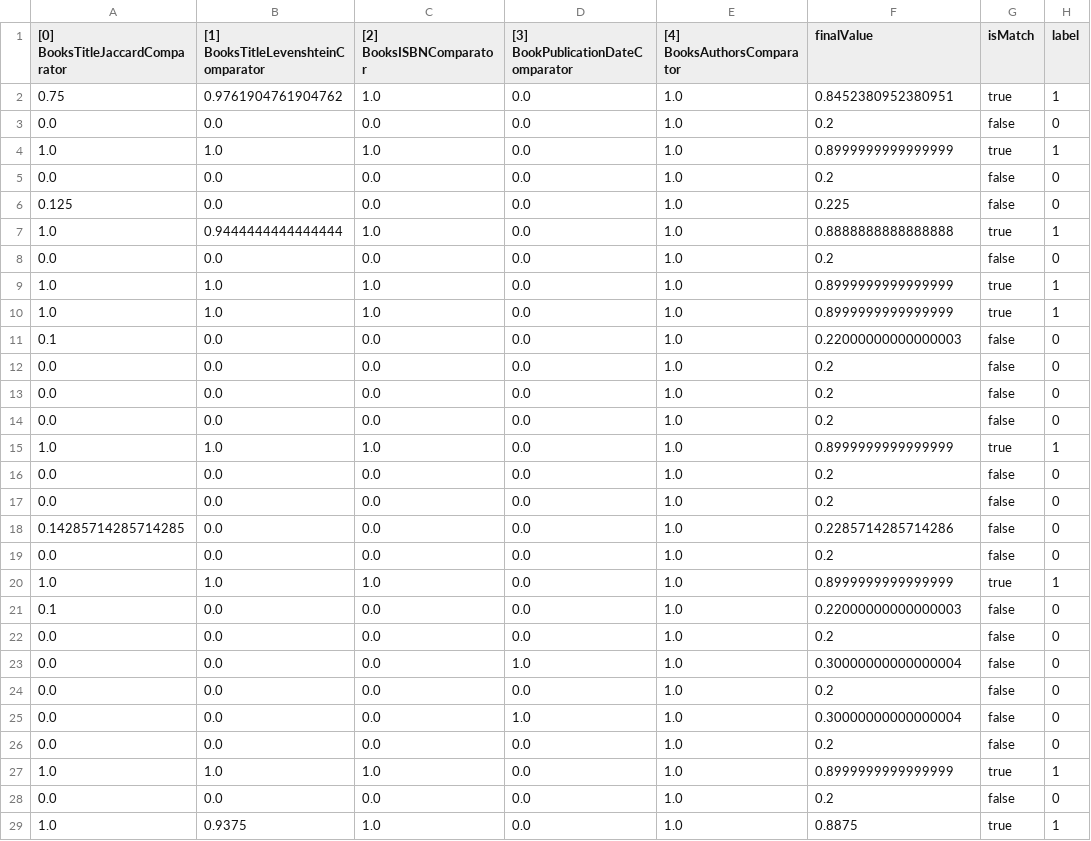
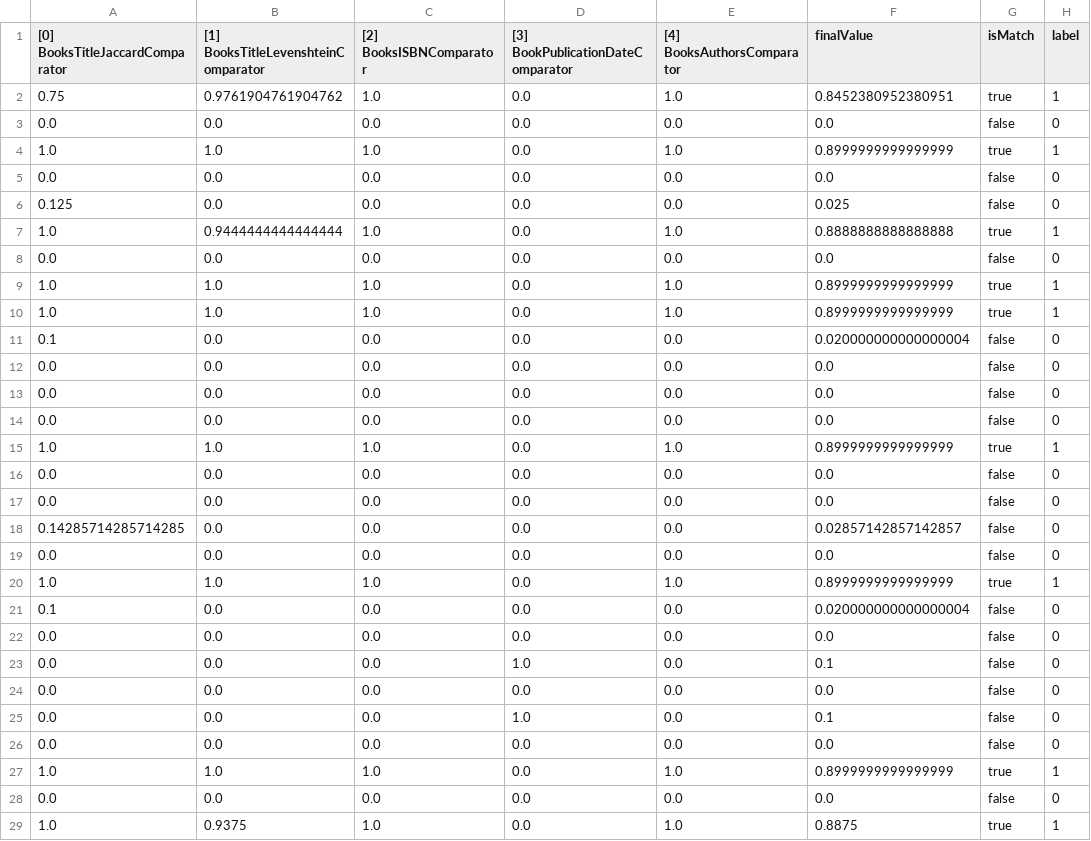
Before and after one commit to mahmoudHussein/WDI, a CSV file: identityResolution/usecase/books/output/optimisation/GoodReads_2_DbpediaBooks_Features.csv, drawn as a sheet; only a part is shown; the diff covers the shown part only.

```diff
--- a/identityResolution/usecase/books/output/optimisation/GoodReads_2_DbpediaBooks_Features.csv
+++ b/identityResolution/usecase/books/output/optimisation/GoodReads_2_DbpediaBooks_Features.csv
@@ -2,28 +2,28 @@
 "0.75","0.9761904761904762","1.0","0.0","1.0","0.8452380952380951","true","1"
-"0.0","0.0","0.0","0.0","1.0","0.2","false","0"
+"0.0","0.0","0.0","0.0","0.0","0.0","false","0"
 "1.0","1.0","1.0","0.0","1.0","0.8999999999999999","true","1"
-"0.0","0.0","0.0","0.0","1.0","0.2","false","0"
-"0.125","0.0","0.0","0.0","1.0","0.225","false","0"
+"0.0","0.0","0.0","0.0","0.0","0.0","false","0"
+"0.125","0.0","0.0","0.0","0.0","0.025","false","0"
 "1.0","0.9444444444444444","1.0","0.0","1.0","0.8888888888888888","true","1"
-"0.0","0.0","0.0","0.0","1.0","0.2","false","0"
+"0.0","0.0","0.0","0.0","0.0","0.0","false","0"
 "1.0","1.0","1.0","0.0","1.0","0.8999999999999999","true","1"
 "1.0","1.0","1.0","0.0","1.0","0.8999999999999999","true","1"
-"0.1","0.0","0.0","0.0","1.0","0.22000000000000003","false","0"
-"0.0","0.0","0.0","0.0","1.0","0.2","false","0"
-"0.0","0.0","0.0","0.0","1.0","0.2","false","0"
-"0.0","0.0","0.0","0.0","1.0","0.2","false","0"
+"0.1","0.0","0.0","0.0","0.0","0.020000000000000004","false","0"
+"0.0","0.0","0.0","0.0","0.0","0.0","false","0"
+"0.0","0.0","0.0","0.0","0.0","0.0","false","0"
+"0.0","0.0","0.0","0.0","0.0","0.0","false","0"
 "1.0","1.0","1.0","0.0","1.0","0.8999999999999999","true","1"
-"0.0","0.0","0.0","0.0","1.0","0.2","false","0"
-"0.0","0.0","0.0","0.0","1.0","0.2","false","0"
-"0.14285714285714285","0.0","0.0","0.0","1.0","0.2285714285714286","false","0"
-"0.0","0.0","0.0","0.0","1.0","0.2","false","0"
+"0.0","0.0","0.0","0.0","0.0","0.0","false","0"
+"0.0","0.0","0.0","0.0","0.0","0.0","false","0"
+"0.14285714285714285","0.0","0.0","0.0","0.0","0.02857142857142857","false","0"
+"0.0","0.0","0.0","0.0","0.0","0.0","false","0"
 "1.0","1.0","1.0","0.0","1.0","0.8999999999999999","true","1"
-"0.1","0.0","0.0","0.0","1.0","0.22000000000000003","false","0"
-"0.0","0.0","0.0","0.0","1.0","0.2","false","0"
-"0.0","0.0","0.0","1.0","1.0","0.30000000000000004","false","0"
-"0.0","0.0","0.0","0.0","1.0","0.2","false","0"
-"0.0","0.0","0.0","1.0","1.0","0.30000000000000004","false","0"
-"0.0","0.0","0.0","0.0","1.0","0.2","false","0"
+"0.1","0.0","0.0","0.0","0.0","0.020000000000000004","false","0"
+"0.0","0.0","0.0","0.0","0.0","0.0","false","0"
+"0.0","0.0","0.0","1.0","0.0","0.1","false","0"
+"0.0","0.0","0.0","0.0","0.0","0.0","false","0"
+"0.0","0.0","0.0","1.0","0.0","0.1","false","0"
+"0.0","0.0","0.0","0.0","0.0","0.0","false","0"
 "1.0","1.0","1.0","0.0","1.0","0.8999999999999999","true","1"
-"0.0","0.0","0.0","0.0","1.0","0.2","false","0"
+"0.0","0.0","0.0","0.0","0.0","0.0","false","0"
 "1.0","0.9375","1.0","0.0","1.0","0.8875","true","1"
```
Also changed, not shown: 157 edited cells elsewhere in this file, identityResolution/usecase/books/output/GoodReads_2_DbpediaBooks_Correspondences.csv, identityResolution/usecase/books/output/optimisation/Author_2_GoodReads_Features.csv, 4 other files.
